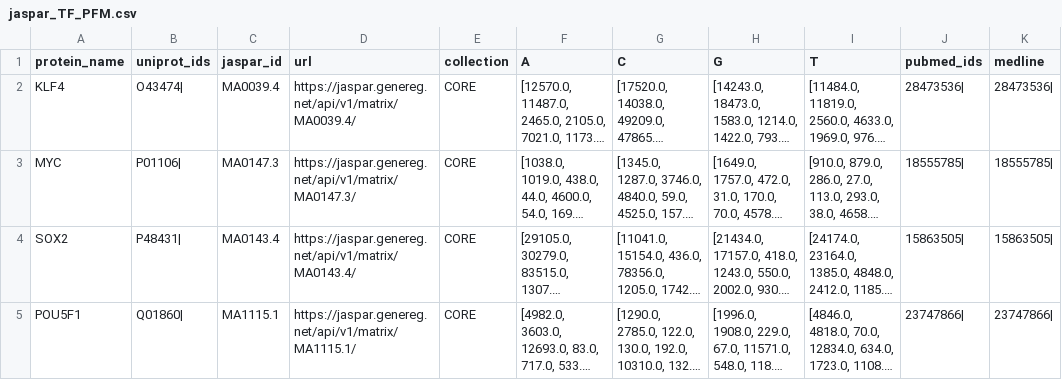
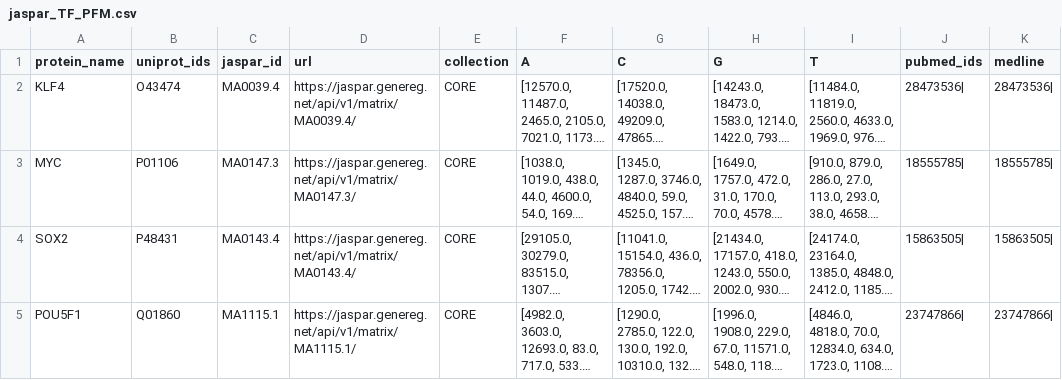
Before and after one commit to masvsal/WassermanGraphTF, a CSV file: current/data/gene_annotations/jaspar_TF_PFM.csv, drawn as a sheet; only a part is shown; long unchanged cells end in …; the diff names each change by its address in the sheet, - before the commit and + after, or states it on an @@ line.

Commit message:
updated jaspar csv

```diff
--- a/current/data/gene_annotations/jaspar_TF_PFM.csv
+++ b/current/data/gene_annotations/jaspar_TF_PFM.csv
-B2 (uniprot_ids): O43474|
+B2 (uniprot_ids): O43474
-B3 (uniprot_ids): P01106|
+B3 (uniprot_ids): P01106
-B4 (uniprot_ids): P48431|
+B4 (uniprot_ids): P48431
-B5 (uniprot_ids): Q01860|
+B5 (uniprot_ids): Q01860
```
Also changed, not shown: 1 other file.
